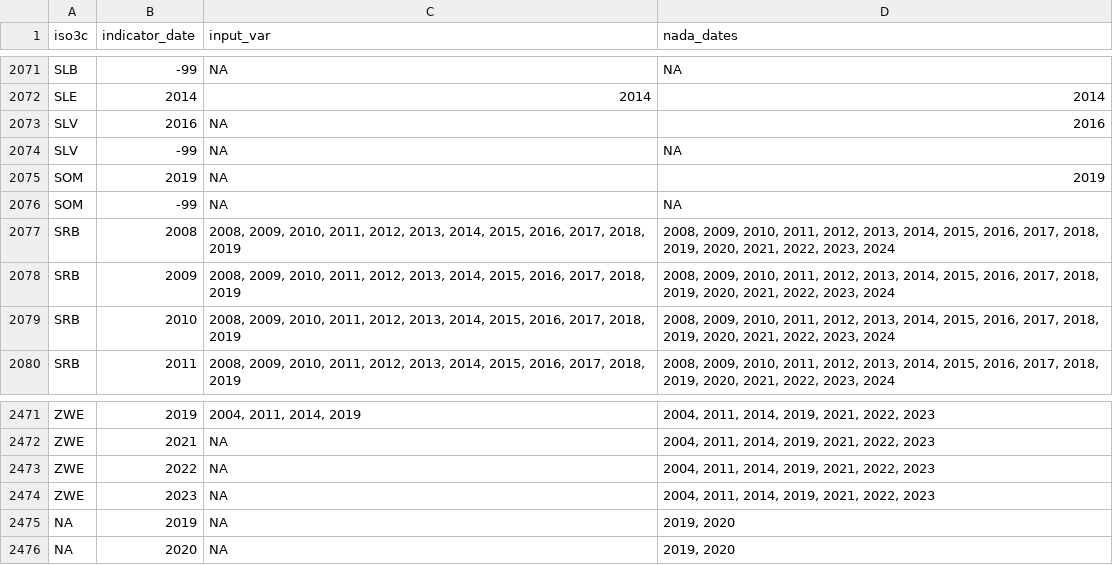
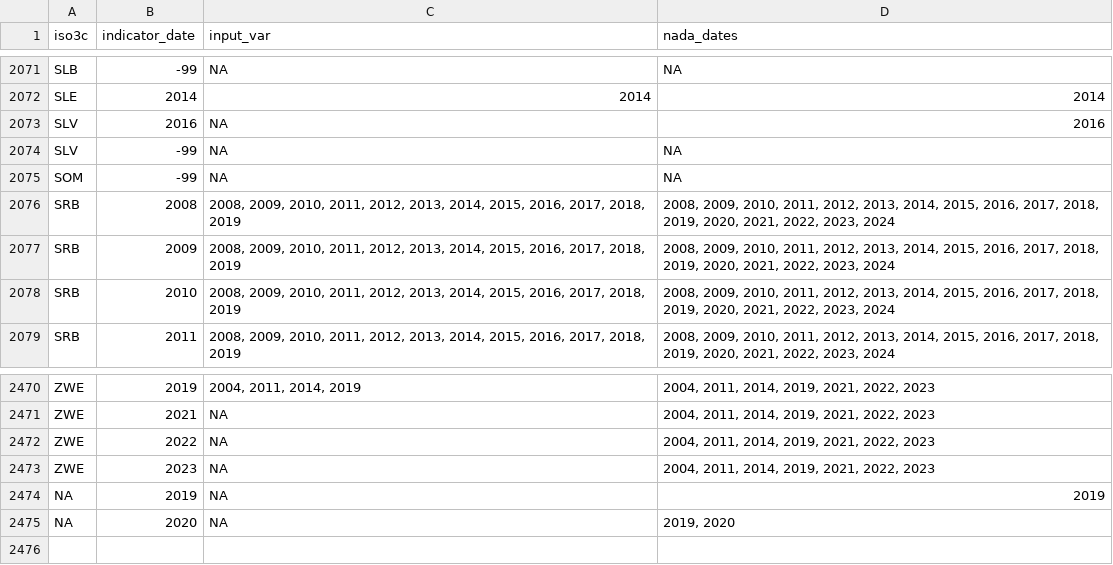
Before and after one commit to worldbank/SPI, a CSV file: 01_raw_data/4.1_SOCS/D4.1.6.SVY.LABR_annual.csv, drawn as a sheet; only a part is shown, gaps mark what is left out.

```diff
--- a/01_raw_data/4.1_SOCS/D4.1.6.SVY.LABR_annual.csv
+++ b/01_raw_data/4.1_SOCS/D4.1.6.SVY.LABR_annual.csv
@@ -2074,3 +2074,2 @@
 "SLV",-99,NA,NA
-"SOM",2019,NA,"2019"
 "SOM",-99,NA,NA
@@ -2474,3 +2473,3 @@
 "ZWE",2023,NA,"2004, 2011, 2014, 2019, 2021, 2022, 2023"
-NA,2019,NA,"2019, 2020"
+NA,2019,NA,"2019"
 NA,2020,NA,"2019, 2020"
```
Also changed, not shown: 01_raw_data/4.1_SOCS/D4.1.4.SVY.HOUS_annual.csv, 01_raw_data/4.1_SOCS/D4.1.4.SVY.HOUS_manual.csv, 24 other files.
